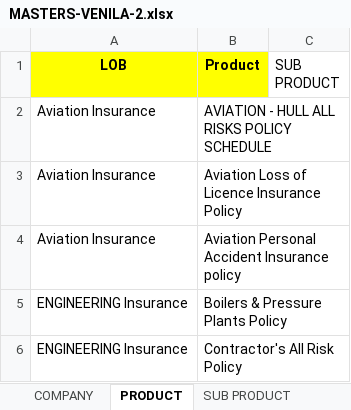
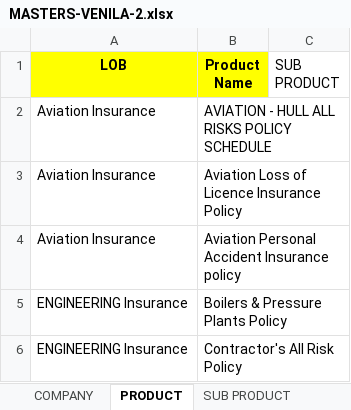
Before and after one commit to admin-techoma/payout_grid, an Excel workbook: MASTERS-VENILA-2.xlsx, sheet PRODUCT, drawn as a sheet; only a part is shown; values as stored, in another font and other column widths than the file's, no borders; the diff names each change by its address in the sheet, - before the commit and + after, or states it on an @@ line.

Commit message:
product to vehical_type option filter done

```diff
--- a/MASTERS-VENILA-2.xlsx (sheet PRODUCT)
+++ b/MASTERS-VENILA-2.xlsx (sheet PRODUCT)
-B1: Product
+B1: Product Name
```
Also changed, not shown: other sheet tabs, Consolidated Payout GRID_venila.xlsx, 15 other files.
